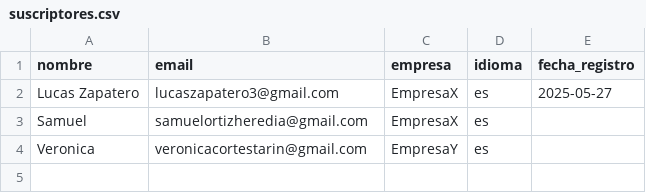
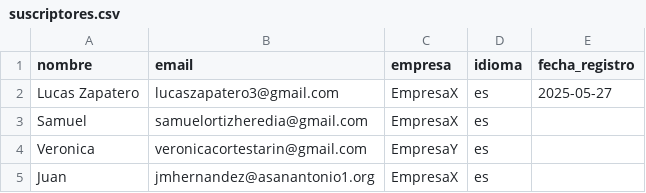
Before and after one commit to SamuelOrtiz66/practicas-feria-valencia-2025, a CSV file: supuesto4/data/suscriptores.csv, drawn as a sheet.

Commit message:
nuevos cambios desde aws

```diff
--- a/supuesto4/data/suscriptores.csv
+++ b/supuesto4/data/suscriptores.csv
@@ -4 +4,2 @@ Samuel,samuelortizheredia@gmail.com,EmpresaX,es,
 Veronica,veronicacortestarin@gmail.com,EmpresaY,es,
+Juan,jmhernandez@asanantonio1.org,EmpresaX,es,
```
